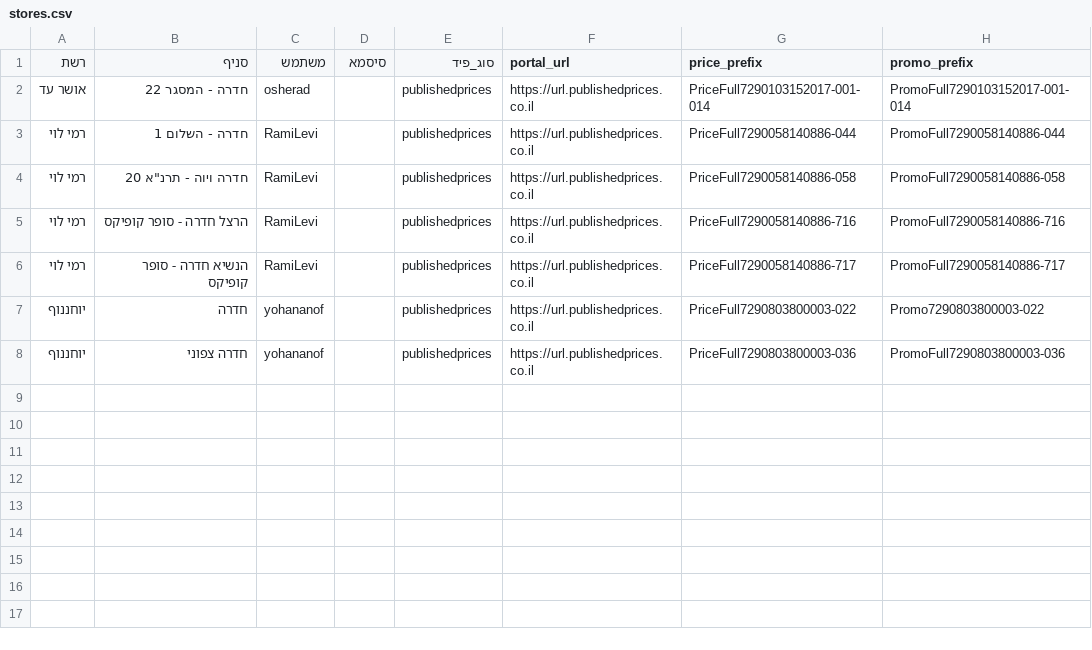
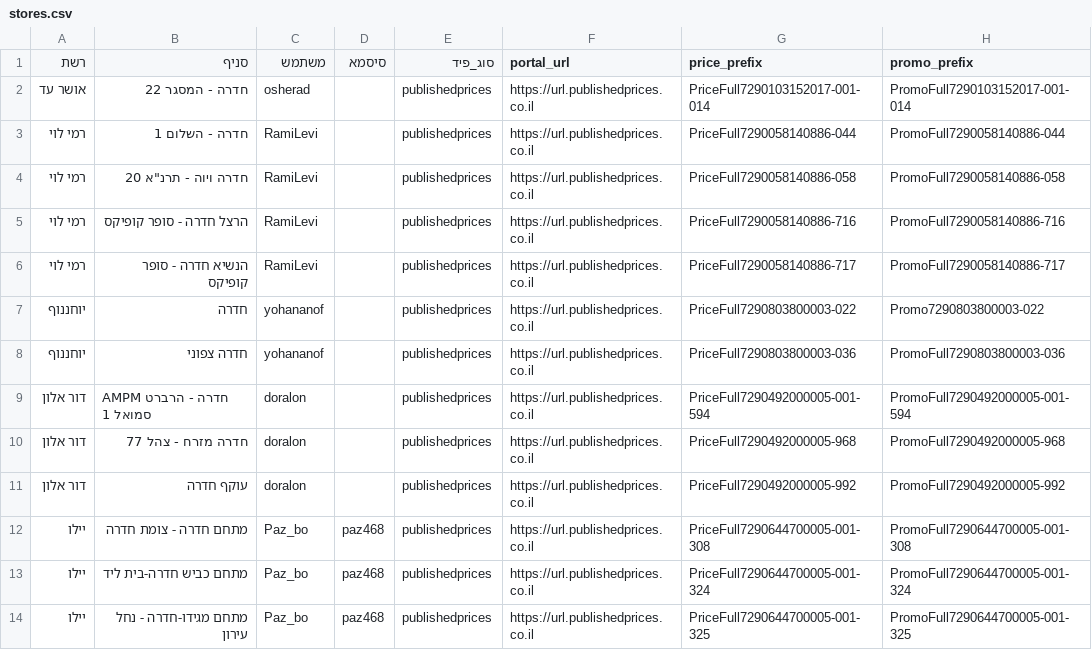
Before and after one commit to mistralnet/pricetop, a CSV file: stores.csv, drawn as a sheet; the diff names each change by its address in the sheet, - before the commit and + after, or states it on an @@ line.

```diff
--- a/stores.csv
+++ b/stores.csv
+row 9: דור אלון | AMPM חדרה - הרברט סמואל 1 | doralon |  | publishedprices | https://url.publishedprices.co.il | PriceFull7290492000005-001-594 | PromoFull7290492000005-001-594
+row 10: דור אלון | חדרה מזרח - צהל 77 | doralon |  | publishedprices | https://url.publishedprices.co.il | PriceFull7290492000005-968 | PromoFull7290492000005-968
+row 11: דור אלון | עוקף חדרה | doralon |  | publishedprices | https://url.publishedprices.co.il | PriceFull7290492000005-992 | PromoFull7290492000005-992
+row 12: יילו | מתחם חדרה - צומת חדרה | Paz_bo | paz468 | publishedprices | https://url.publishedprices.co.il | PriceFull7290644700005-001-308 | PromoFull7290644700005-001-308
+row 13: יילו | מתחם כביש חדרה-בית ליד | Paz_bo | paz468 | publishedprices | https://url.publishedprices.co.il | PriceFull7290644700005-001-324 | PromoFull7290644700005-001-324
+row 14: יילו | מתחם מגידו-חדרה - נחל עירון | Paz_bo | paz468 | publishedprices | https://url.publishedprices.co.il | PriceFull7290644700005-001-325 | PromoFull7290644700005-001-325
```
Also changed, not shown: 2 other files.
